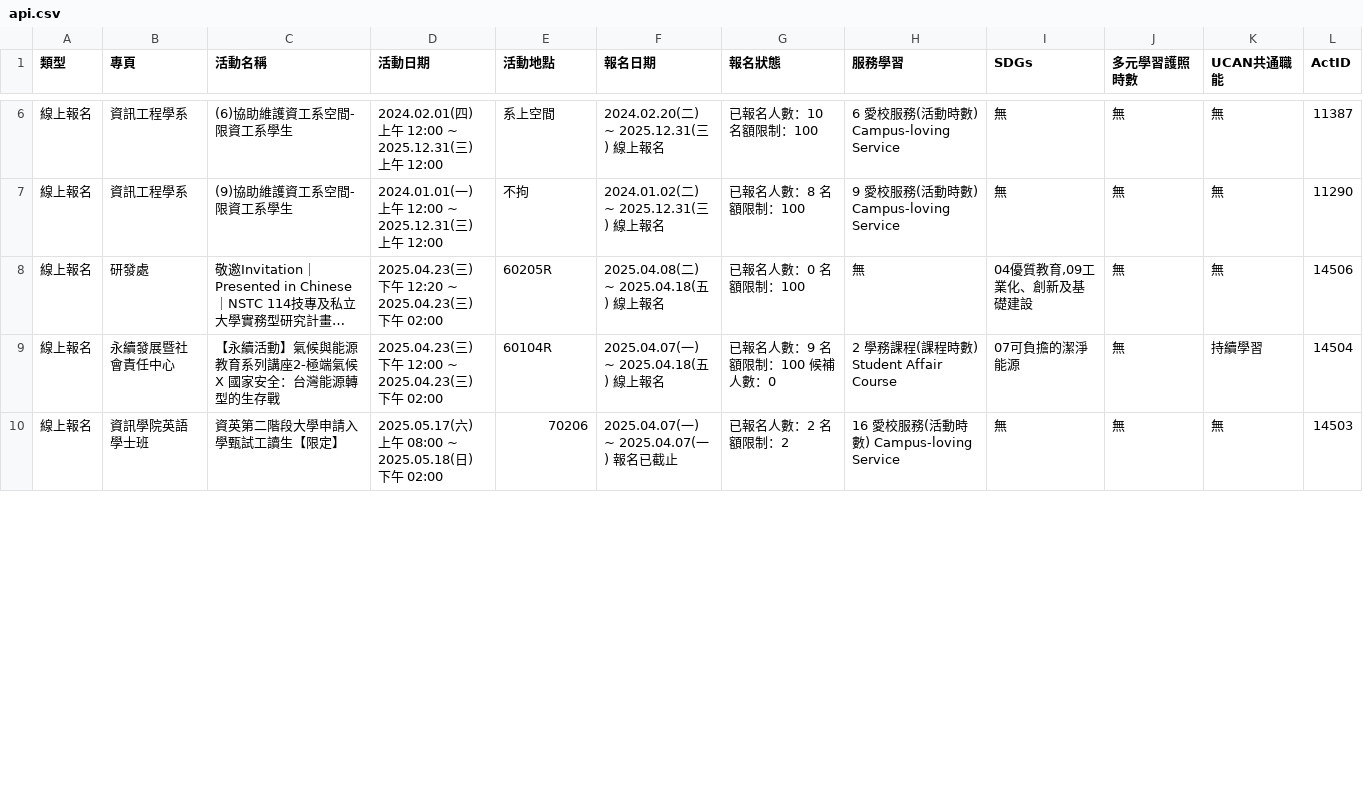
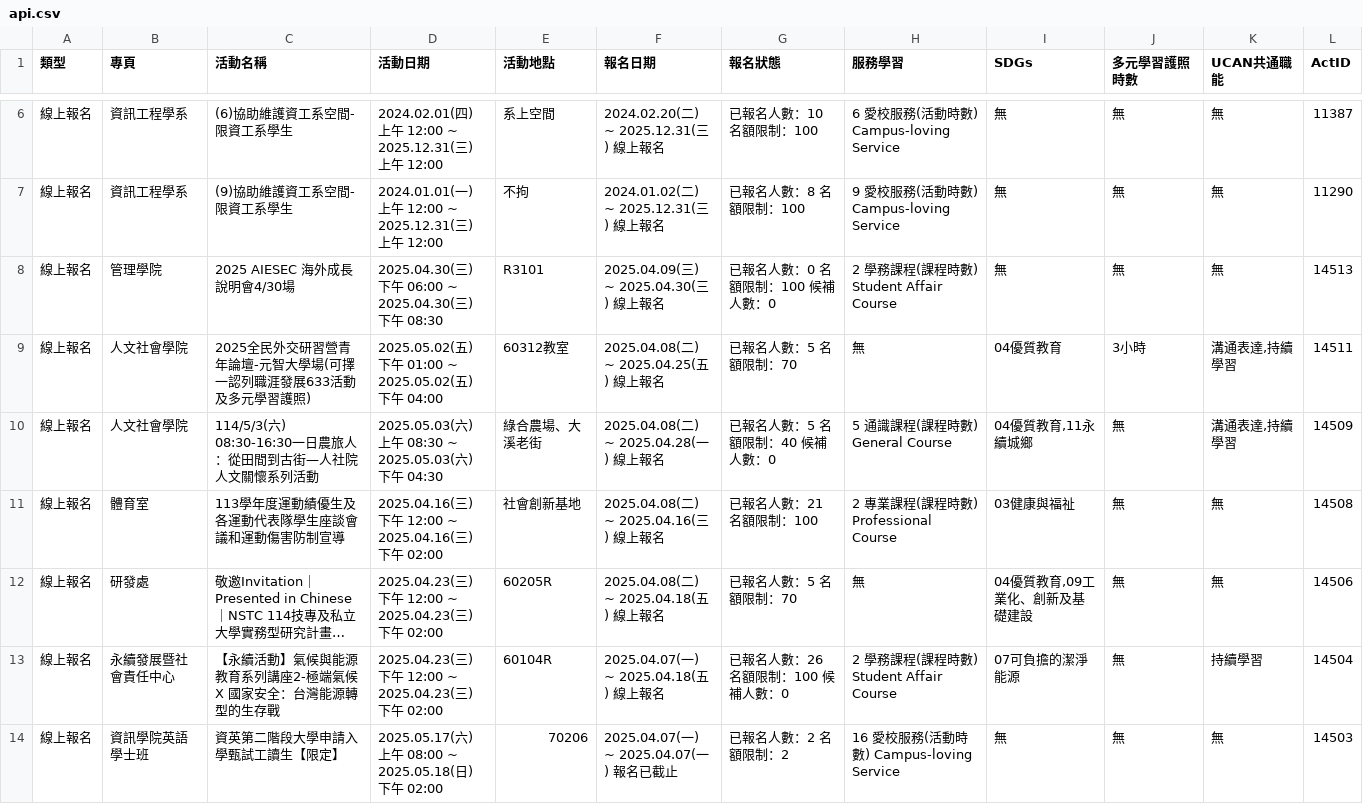
Before and after one commit to yzucse-cc/ops-mid, a CSV file: api.csv, drawn as a sheet; only a part is shown, gaps mark what is left out; long unchanged cells end in …; addresses are those after the commit; the diff covers the shown part only; the diff names each change by its address in the sheet, - before the commit and + after, or states it on an @@ line.

```diff
--- a/api.csv
+++ b/api.csv
+row 8: 線上報名 | 管理學院 | 2025 AIESEC 海外成長說明會4/30場 | 2025.04.30(三) 下午 06:00 ~ 2025.04.30(三) 下午 08:30 | R3101 | 2025.04.09(三) ~ 2025.04.30(三) 線上報名 | 已報名人數：0 名額限制：100 候補人數：0 | 2 學務課程(課程時數) Student Affair Course | 無 | 無 | 無 | 14513
+row 9: 線上報名 | 人文社會學院 | 2025全民外交研習營青年論壇-元智大學場(可擇一認列職涯發展633活動及多元學習護照) | 2025.05.02(五) 下午 01:00 ~ 2025.05.02(五) 下午 04:00 | 60312教室 | 2025.04.08(二) ~ 2025.04.25(五) 線上報名 | 已報名人數：5 名額限制：70 | 無 | 04優質教育 | 3小時 | 溝通表達,持續學習 | 14511
+row 10: 線上報名 | 人文社會學院 | 114/5/3(六) 08:30-16:30一日農旅人：從田間到古街—人社院人文關懷系列活動 | 2025.05.03(六) 上午 08:30 ~ 2025.05.03(六) 下午 04:30 | 綠合農場、大溪老街 | 2025.04.08(二) ~ 2025.04.28(一) 線上報名 | 已報名人數：5 名額限制：40 候補人數：0 | 5 通識課程(課程時數) General Course | 04優質教育,11永續城鄉 | 無 | 溝通表達,持續學習 | 14509
+row 11: 線上報名 | 體育室 | 113學年度運動績優生及各運動代表隊學生座談會議和運動傷害防制宣導 | 2025.04.16(三) 下午 12:00 ~ 2025.04.16(三) 下午 02:00 | 社會創新基地 | 2025.04.08(二) ~ 2025.04.16(三) 線上報名 | 已報名人數：21 名額限制：100 | 2 專業課程(課程時數) Professional Course | 03健康與福祉 | 無 | 無 | 14508
-D12 (活動日期): …午 12:20 ~ 2025.04.23(…
+D12 (活動日期): …午 12:00 ~ 2025.04.23(…
-G12 (報名狀態): 已報名人數：0 名額限制：100
+G12 (報名狀態): 已報名人數：5 名額限制：70
-G13 (報名狀態): 已報名人數：9 名額限制：100 候補人數：0
+G13 (報名狀態): 已報名人數：26 名額限制：100 候補人數：0
```
Also changed, not shown: 1 removed row and 75 edited cells elsewhere in this file.
